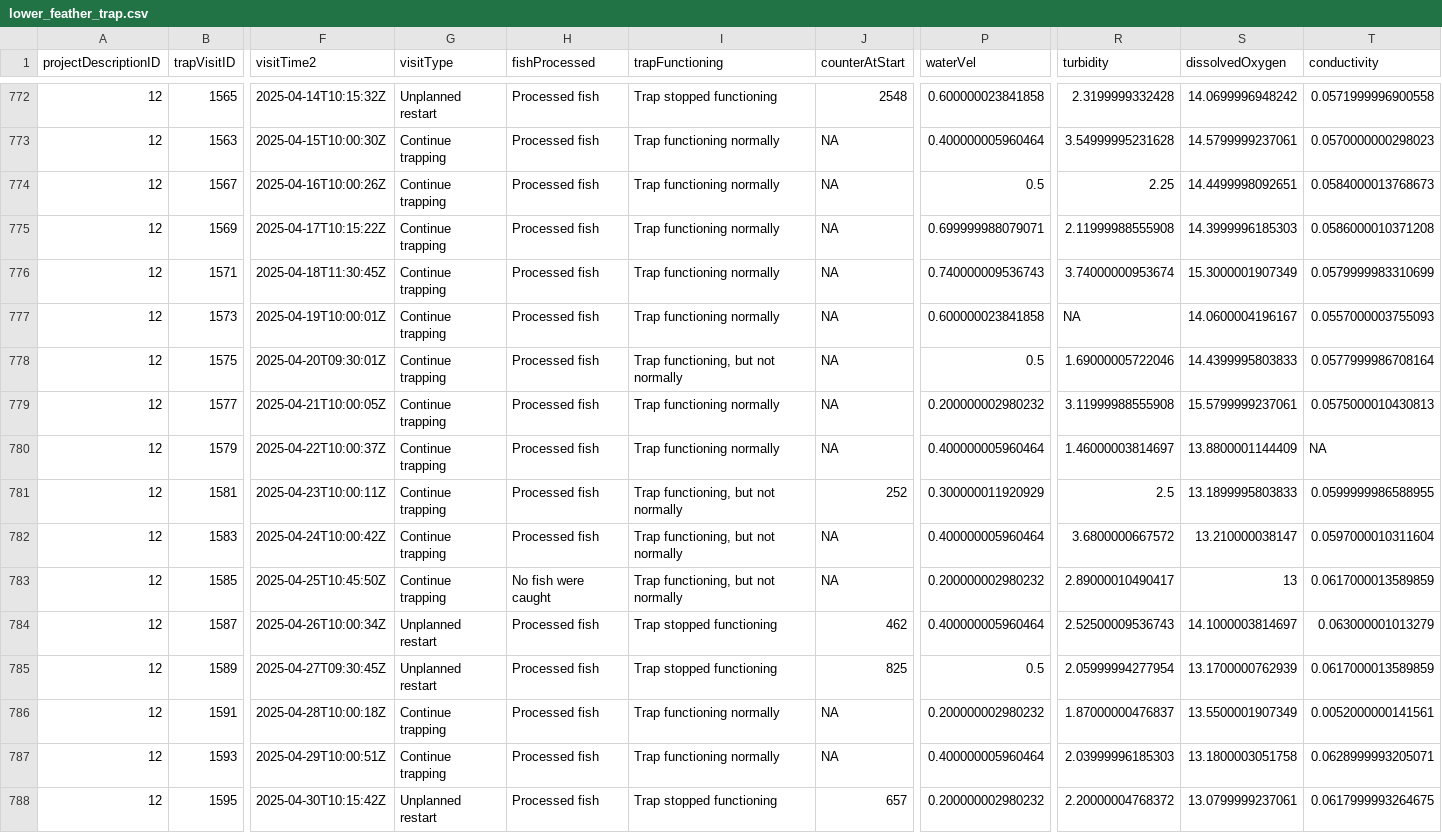
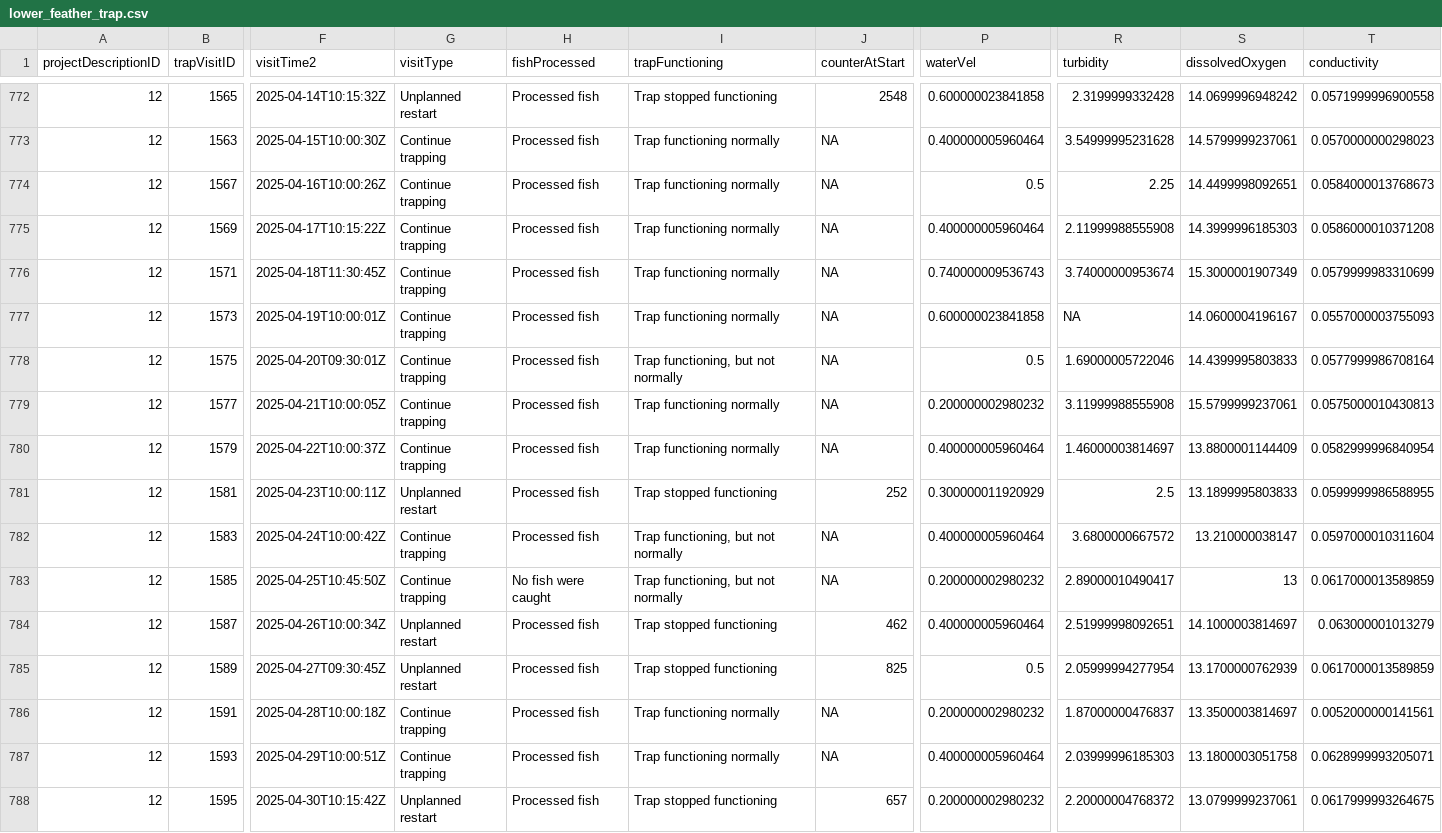
Before and after one commit to SRJPE/jpe-lower-feather-edi, a CSV file: data/lower_feather_trap.csv, drawn as a sheet; only a part is shown, gaps mark what is left out; the diff covers the shown part only; the diff names each change by its address in the sheet, - before the commit and + after, or states it on an @@ line.

```diff
--- a/data/lower_feather_trap.csv
+++ b/data/lower_feather_trap.csv
-P775 (waterVel): 0.699999988079071
+P775 (waterVel): 0.400000005960464
-T780 (conductivity): NA
+T780 (conductivity): 0.0582999996840954
-G781 (visitType): Continue trapping
+G781 (visitType): Unplanned restart
-I781 (trapFunctioning): Trap functioning, but not normally
+I781 (trapFunctioning): Trap stopped functioning
-R784 (turbidity): 2.52500009536743
+R784 (turbidity): 2.51999998092651
-S786 (dissolvedOxygen): 13.5500001907349
+S786 (dissolvedOxygen): 13.3500003814697
```
Also changed, not shown: 1 added row, 1 removed row and 84 edited cells elsewhere in this file.
